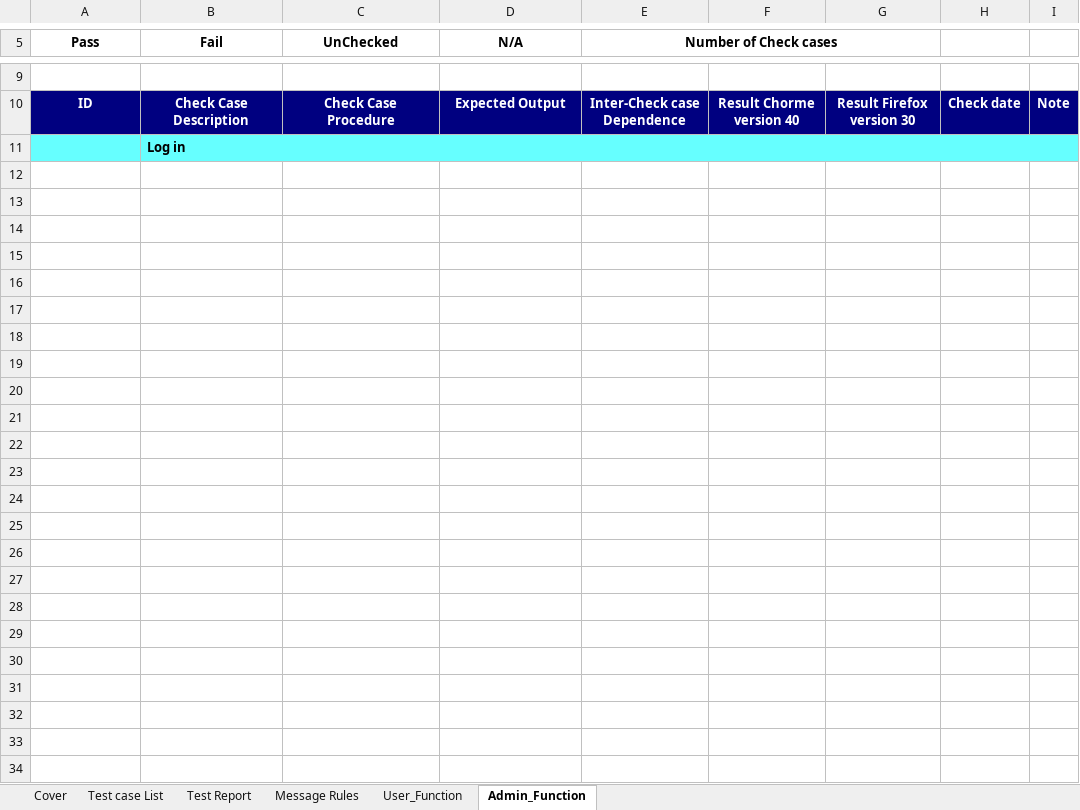
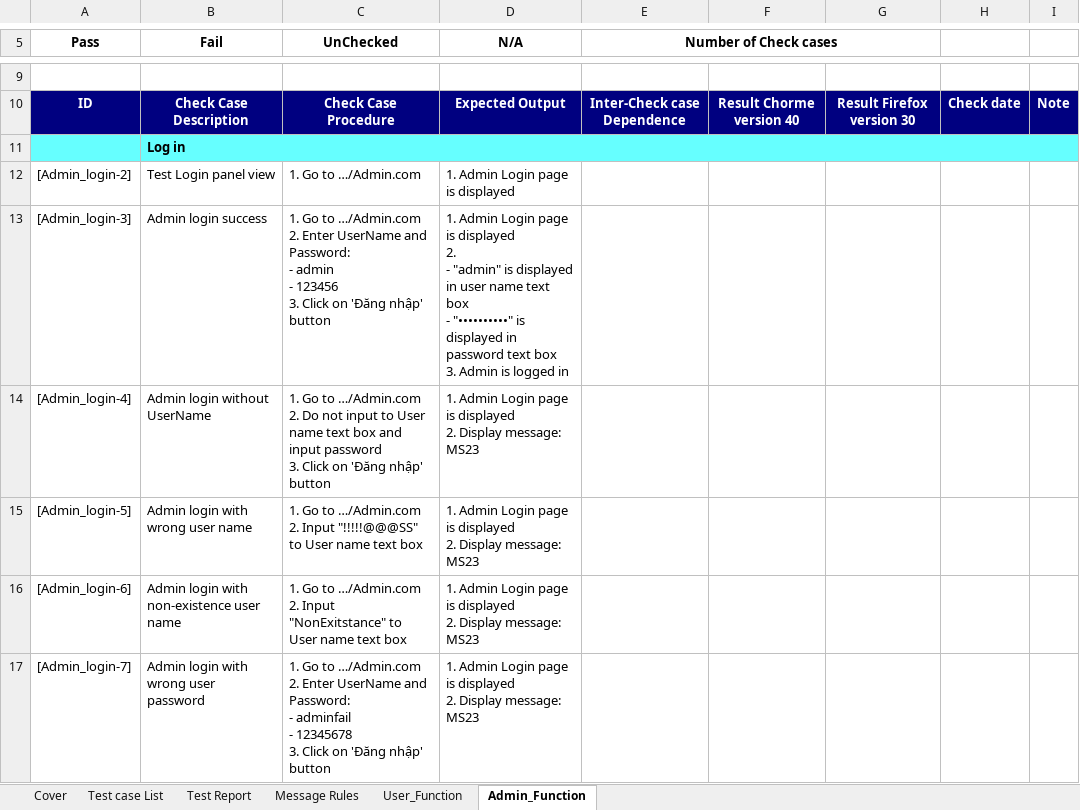
Before and after one commit to sangnvus/201609JS01, an Excel workbook: WIP/Documents/Report 3/WS_Integration Test Case_v1.0_EN.xlsx, sheet Admin_Function, drawn as a sheet; only a part is shown, gaps mark what is left out; values as stored, in another font and other column widths than the file's, no borders; ↵ is a line break in a cell; the diff covers the shown part only; the diff names each change by its address in the sheet, - before the commit and + after, or states it on an @@ line.

```diff
--- a/WIP/Documents/Report 3/WS_Integration Test Case_v1.0_EN.xlsx (sheet Admin_Function)
+++ b/WIP/Documents/Report 3/WS_Integration Test Case_v1.0_EN.xlsx (sheet Admin_Function)
+row 12: [Admin_login-2] | Test Login panel view | 1. Go to …/Admin.com | 1. Admin Login page is displayed
+row 13: [Admin_login-3] | Admin login success | 1. Go to …/Admin.com ↵ 2. Enter UserName and Password: ↵ - admin ↵ - 123456 ↵ 3. Click on 'Đăng nhập' button | 1. Admin Login page is displayed ↵ 2. ↵ - "admin" is displayed in user name text box ↵ - "••••••••••" is displayed in password text box ↵ 3. Admin is logged in
+row 14: [Admin_login-4] | Admin login without UserName | 1. Go to …/Admin.com ↵ 2. Do not input to User name text box and input password ↵ 3. Click on 'Đăng nhập' button | 1. Admin Login page is displayed ↵ 2. Display message: MS23
+row 15: [Admin_login-5] | Admin login with wrong user name | 1. Go to …/Admin.com ↵ 2. Input "!!!!!@@@SS" to User name text box | 1. Admin Login page is displayed ↵ 2. Display message: MS23
+row 16: [Admin_login-6] | Admin login with non-existence user name | 1. Go to …/Admin.com ↵ 2. Input "NonExitstance" to User name text box | 1. Admin Login page is displayed ↵ 2. Display message: MS23
+row 17: [Admin_login-7] | Admin login with wrong user password | 1. Go to …/Admin.com ↵ 2. Enter UserName and Password: ↵ - adminfail ↵ - 12345678 ↵ 3. Click on 'Đăng nhập' button | 1. Admin Login page is displayed ↵ 2. Display message: MS23
```
Also changed, not shown: 15 added rows and 2 edited cells elsewhere in this sheet, sheet User_Function, sheet Test Report, formulas that keep their value.
